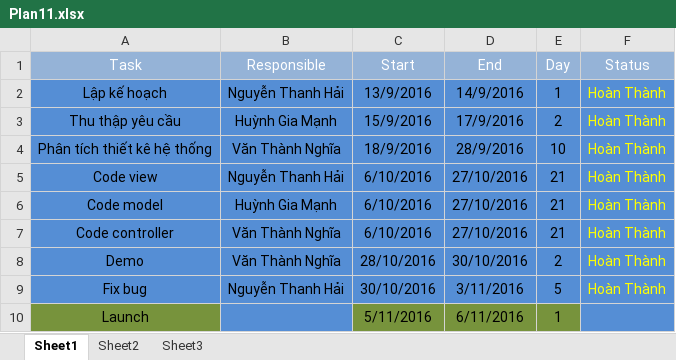
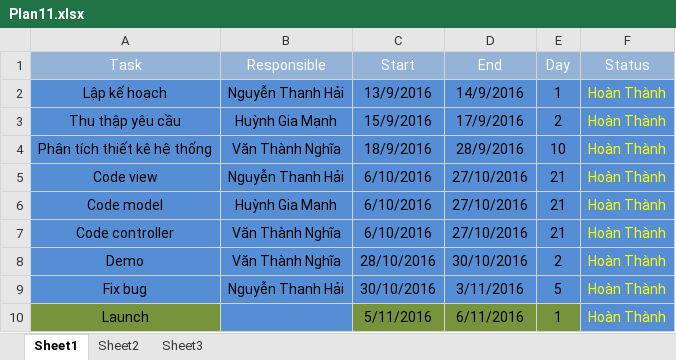
Before and after one commit to ThanhNghia/Ung-Dung-Quan-Ly-Thu-Muc-Tap-Tin, an Excel workbook: Plan11.xlsx, sheet Sheet1, drawn as a sheet; values as stored, in another font and other column widths than the file's, no borders; the diff names each change by its address in the sheet, - before the commit and + after, or states it on an @@ line.

Commit message:
update

```diff
--- a/Plan11.xlsx (sheet Sheet1)
+++ b/Plan11.xlsx (sheet Sheet1)
-F10 (Status): (empty)
+F10 (Status): Hoàn Thành
```
